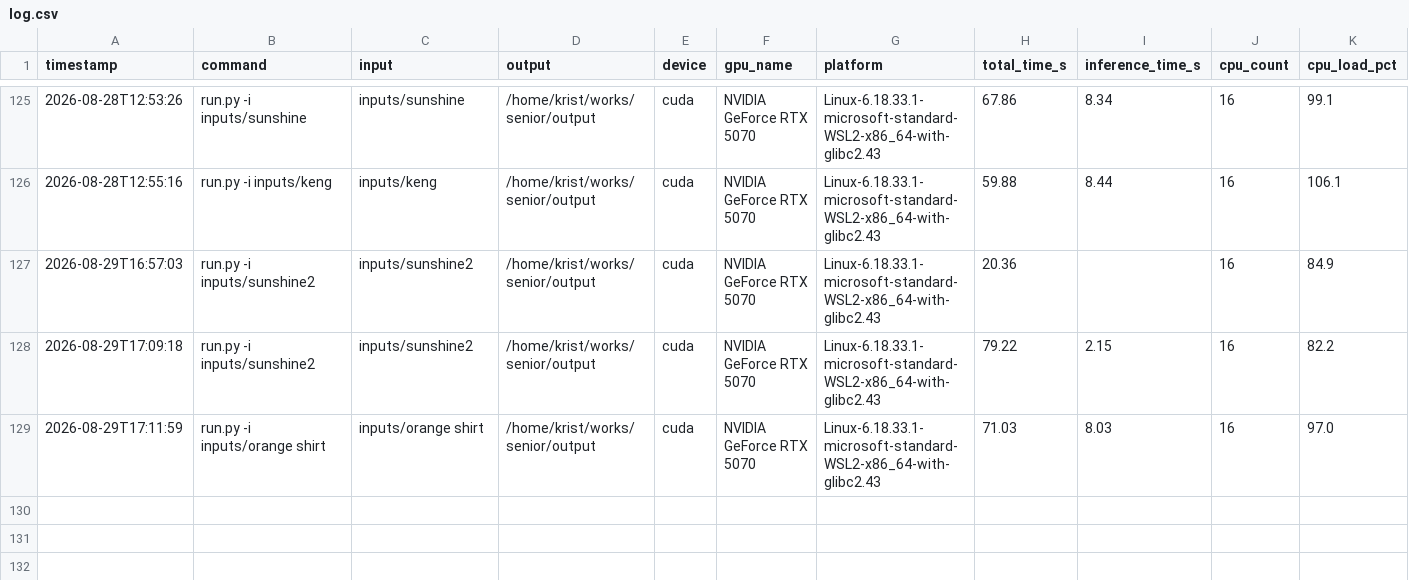
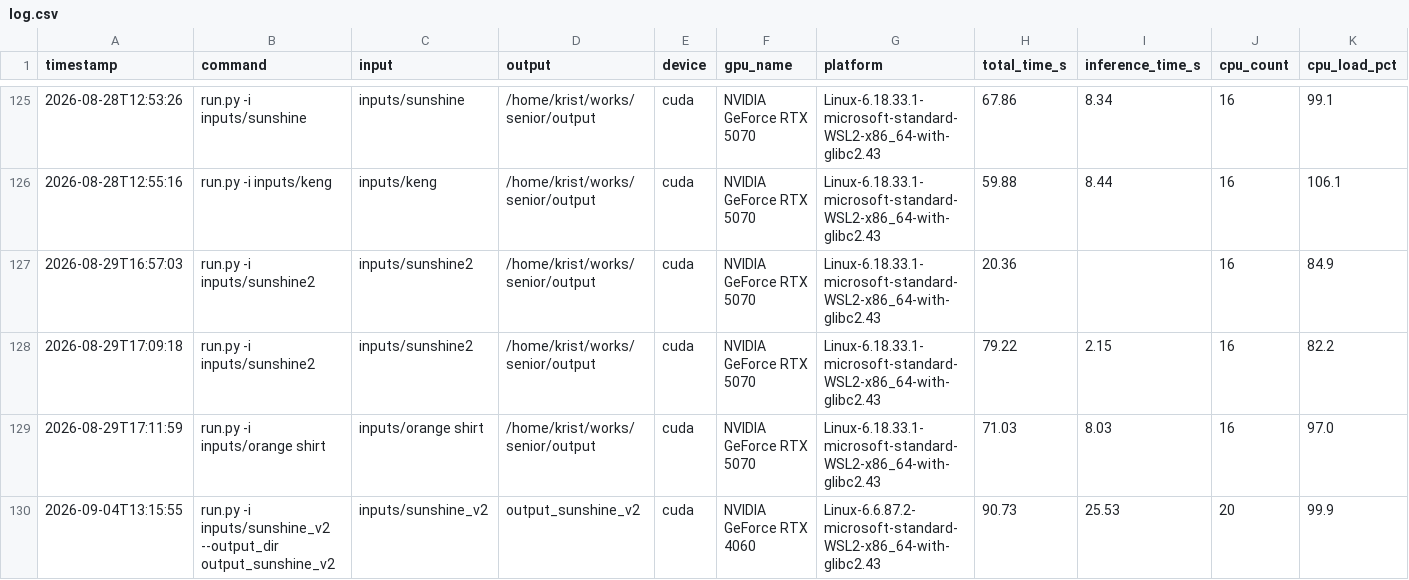
Before and after one commit to k-pkp/senior, a CSV file: log.csv, drawn as a sheet; only a part is shown, gaps mark what is left out; rows hold the shown columns only; the diff names each change by its address in the sheet, - before the commit and + after, or states it on an @@ line.

```diff
--- a/log.csv
+++ b/log.csv
+row 130: 2026-09-04T13:15:55 | run.py -i inputs/sunshine_v2 --output_dir output_sunshine_v2 | inputs/sunshine_v2 | output_sunshine_v2 | cuda | NVIDIA GeForce RTX 4060 | Linux-6.6.87.2-microsoft-standard-WSL2-x86_64-with-glibc2.43 | 90.73 | 25.53 | 20 | 99.9
```
Also changed, not shown: 7 other files.
